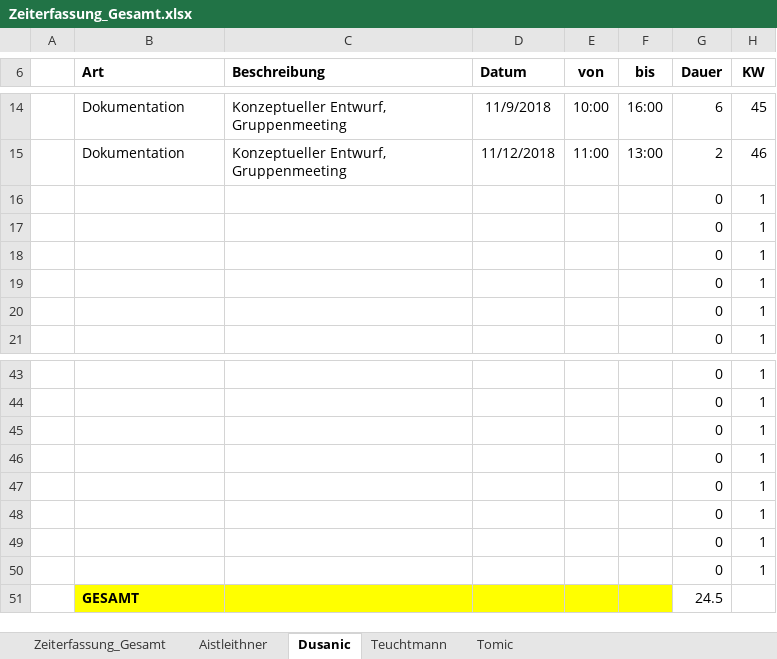
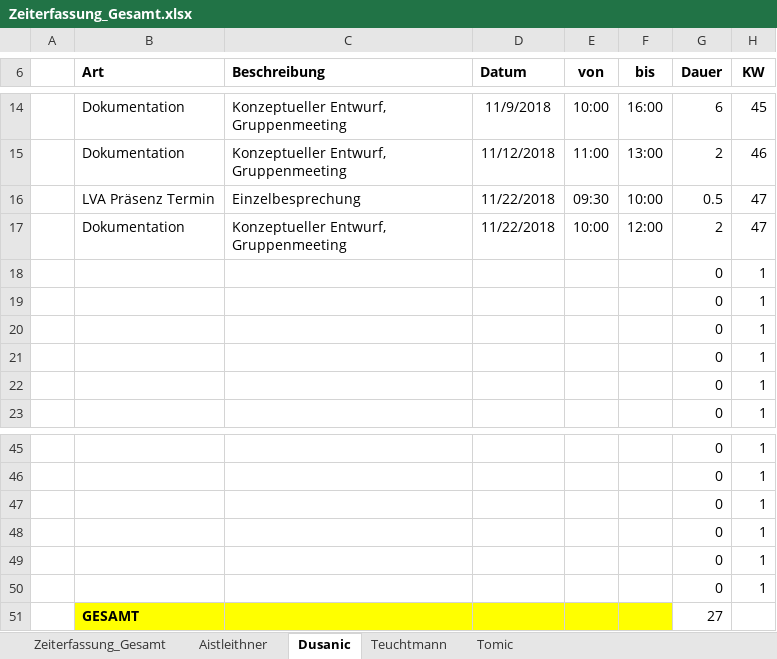
Before and after one commit to aistleithnera/258321_DKE_PR, an Excel workbook: Zeiterfassung/Zeiterfassung_Gesamt.xlsx, sheet Dusanic, drawn as a sheet; only a part is shown, gaps mark what is left out; values as stored, in another font and other column widths than the file's, no borders; table styles not drawn; removed rows and columns are numbered as before the commit, all else as after; the diff names each change by its address in the sheet, - before the commit and + after, or states it on an @@ line.

```diff
--- a/Zeiterfassung/Zeiterfassung_Gesamt.xlsx (sheet Dusanic)
+++ b/Zeiterfassung/Zeiterfassung_Gesamt.xlsx (sheet Dusanic)
+row 16:  | LVA Präsenz Termin | Einzelbesprechung | 11/22/2018 | 09:30 | 10:00 | 0.5 | 47
+row 17:  | Dokumentation | Konzeptueller Entwurf, Gruppenmeeting | 11/22/2018 | 10:00 | 12:00 | 2 | 47
-row 49:  |  |  |  |  |  | 0 | 1
-row 50:  |  |  |  |  |  | 0 | 1
-G51 (Dauer): 24.5
+G51 (Dauer): 27
```
Also changed, not shown: sheet Zeiterfassung_Gesamt, sheet Aistleithner, sheet Tomic, sheet Teuchtmann, charts or pictures.
